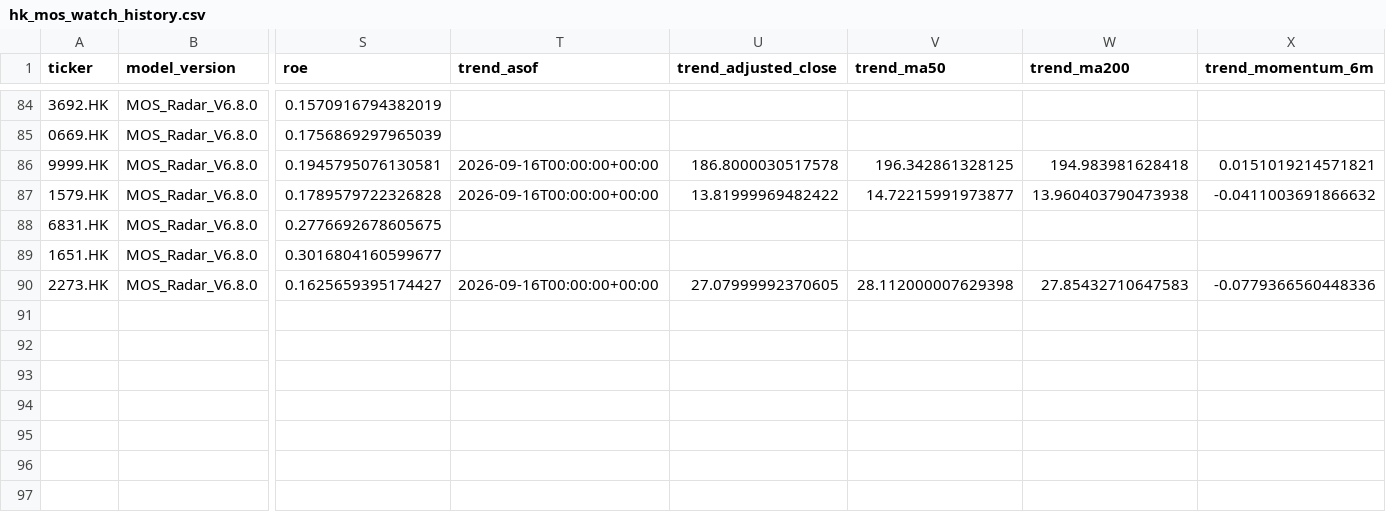
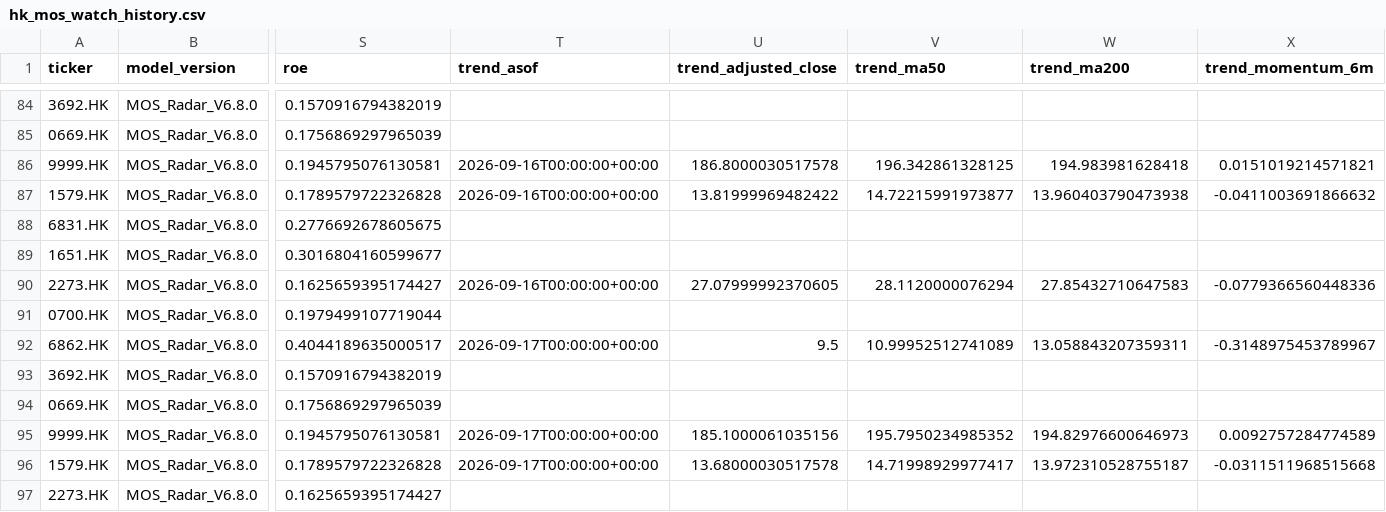
Before and after one commit to liming-chuan/mos-radar, a CSV file: state/hk_mos_watch_history.csv, drawn as a sheet; only a part is shown, gaps mark what is left out; rows hold the shown columns only; the diff names each change by its address in the sheet, - before the commit and + after, or states it on an @@ line.

Commit message:
update hk mos radar public state

```diff
--- a/state/hk_mos_watch_history.csv
+++ b/state/hk_mos_watch_history.csv
-V90 (trend_ma50): 28.112000007629398
+V90 (trend_ma50): 28.1120000076294
+row 91: 0700.HK | MOS_Radar_V6.8.0 | 0.1979499107719044
+row 92: 6862.HK | MOS_Radar_V6.8.0 | 0.4044189635000517 | 2026-09-17T00:00:00+00:00 | 9.5 | 10.99952512741089 | 13.058843207359311 | -0.3148975453789967
+row 93: 3692.HK | MOS_Radar_V6.8.0 | 0.1570916794382019
+row 94: 0669.HK | MOS_Radar_V6.8.0 | 0.1756869297965039
+row 95: 9999.HK | MOS_Radar_V6.8.0 | 0.1945795076130581 | 2026-09-17T00:00:00+00:00 | 185.1000061035156 | 195.7950234985352 | 194.82976600646973 | 0.0092757284774589
+row 96: 1579.HK | MOS_Radar_V6.8.0 | 0.1789579722326828 | 2026-09-17T00:00:00+00:00 | 13.68000030517578 | 14.71998929977417 | 13.972310528755187 | -0.0311511968515668
+row 97: 2273.HK | MOS_Radar_V6.8.0 | 0.1625659395174427
```
Also changed, not shown: 1 other file.
